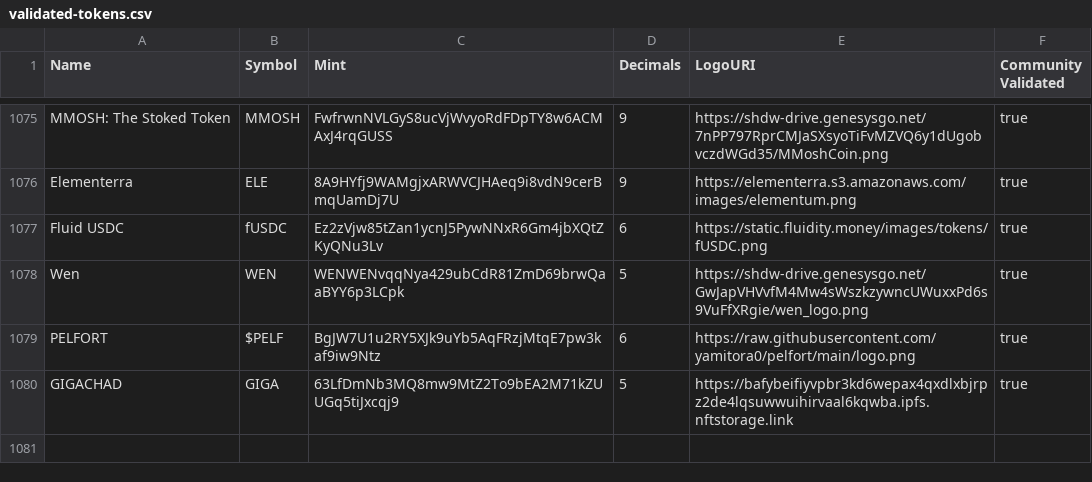
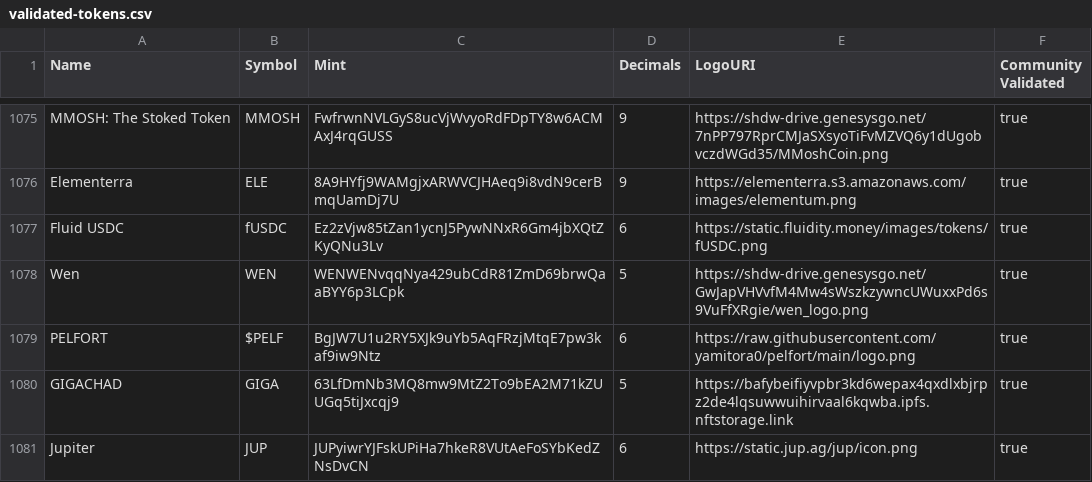
Before and after one commit to lakshay35/token-list, a CSV file: validated-tokens.csv, drawn as a sheet; only a part is shown, gaps mark what is left out.

Commit message:
jup is here (#1335)

```diff
--- a/validated-tokens.csv
+++ b/validated-tokens.csv
@@ -1080 +1080,2 @@ PELFORT,$PELF,BgJW7U1u2RY5XJk9uYb5AqFRzjMtqE7pw3kaf9iw9Ntz,6,https://raw.githubu
 GIGACHAD,GIGA,63LfDmNb3MQ8mw9MtZ2To9bEA2M71kZUUGq5tiJxcqj9,5,https://bafybeifiyvpbr3kd6wepax4qxdlxbjrpz2de4lqsuwwuihirvaal6kqwba.ipfs.nftstorage.link,true
+Jupiter,JUP,JUPyiwrYJFskUPiHa7hkeR8VUtAeFoSYbKedZNsDvCN,6,https://static.jup.ag/jup/icon.png,true
```
